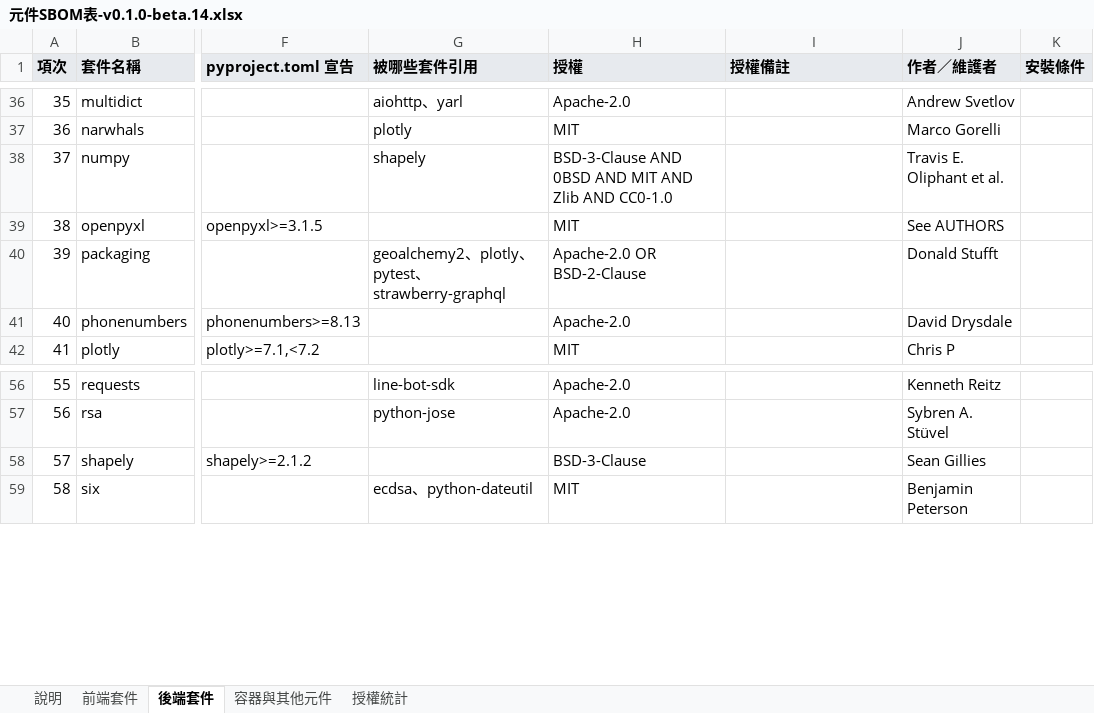
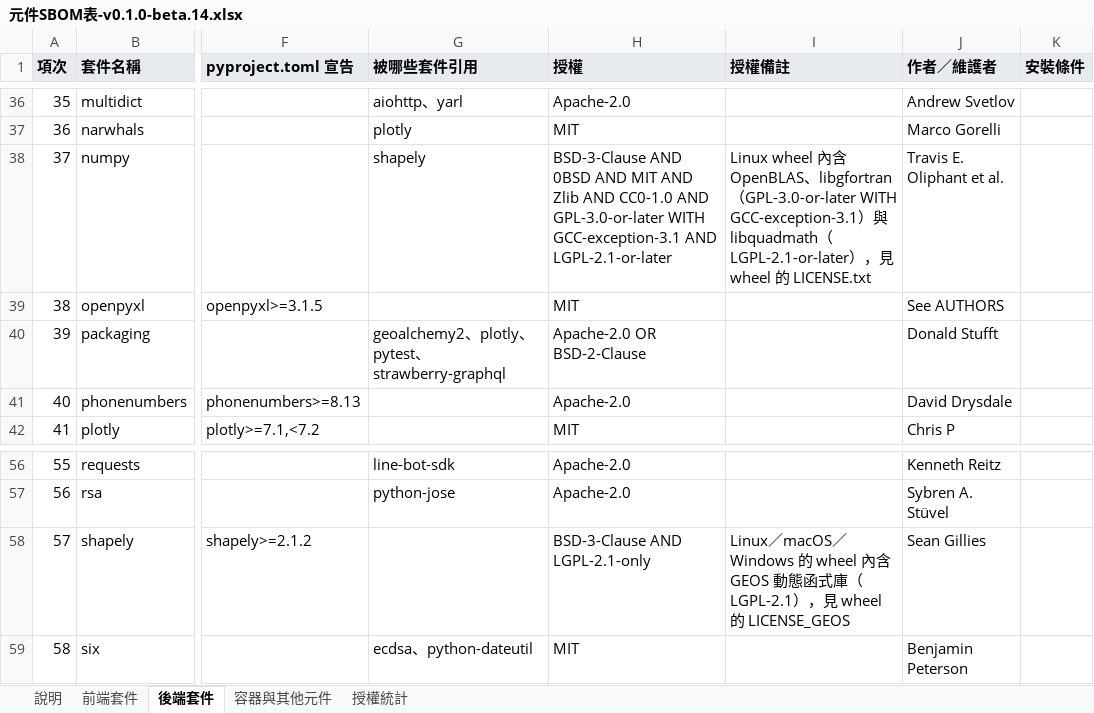
Before and after one commit to GuangFuHero/optimized-version, an Excel workbook: SBOM/v0.1.0-beta.14/元件SBOM表-v0.1.0-beta.14.xlsx, sheet 後端套件, drawn as a sheet; only a part is shown, gaps mark what is left out; values as stored, in another font and other column widths than the file's, no borders; the diff names each change by its address in the sheet, - before the commit and + after, or states it on an @@ line.

```diff
--- a/SBOM/v0.1.0-beta.14/元件SBOM表-v0.1.0-beta.14.xlsx (sheet 後端套件)
+++ b/SBOM/v0.1.0-beta.14/元件SBOM表-v0.1.0-beta.14.xlsx (sheet 後端套件)
-H38 (授權): …AND CC0-1.0
+H38 (授權): …AND CC0-1.0 AND GPL-3.0-or-later WITH GCC-exception-3.1 AND LGPL-2.1-or-later
-I38 (授權備註): (empty)
+I38 (授權備註): Linux wheel 內含 OpenBLAS、libgfortran（GPL-3.0-or-later WITH GCC-exception-3.1）與 libquadmath（LGPL-2.1-or-later），見 wheel 的 LICENSE.txt
-H58 (授權): BSD-3-Clause
+H58 (授權): BSD-3-Clause AND LGPL-2.1-only
-I58 (授權備註): (empty)
+I58 (授權備註): Linux／macOS／Windows 的 wheel 內含 GEOS 動態函式庫（LGPL-2.1），見 wheel 的 LICENSE_GEOS
```
Also changed, not shown: sheet 授權統計, sheet 容器與其他元件, sheet 說明, 3 other files.
